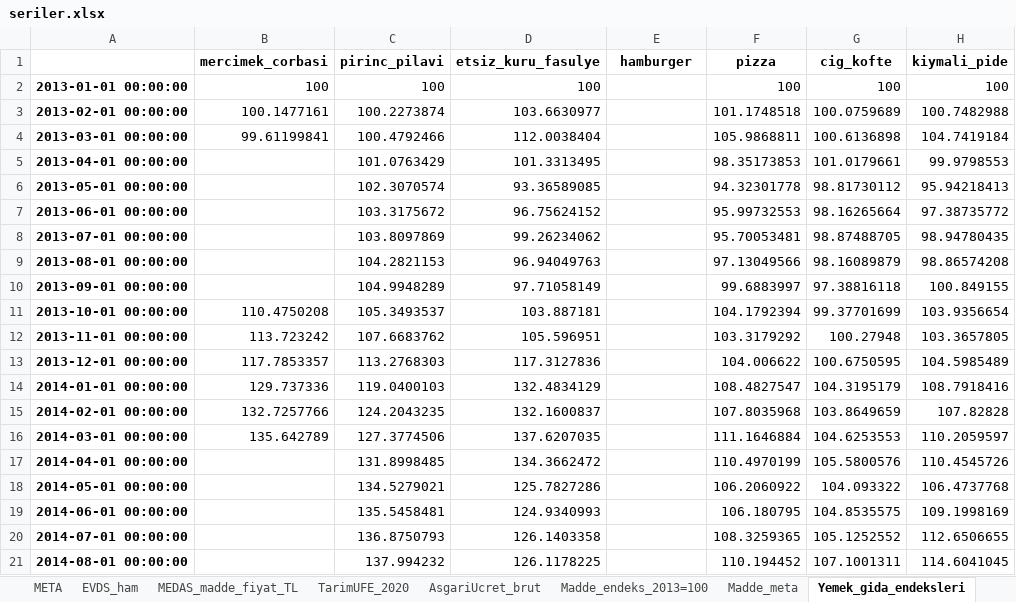
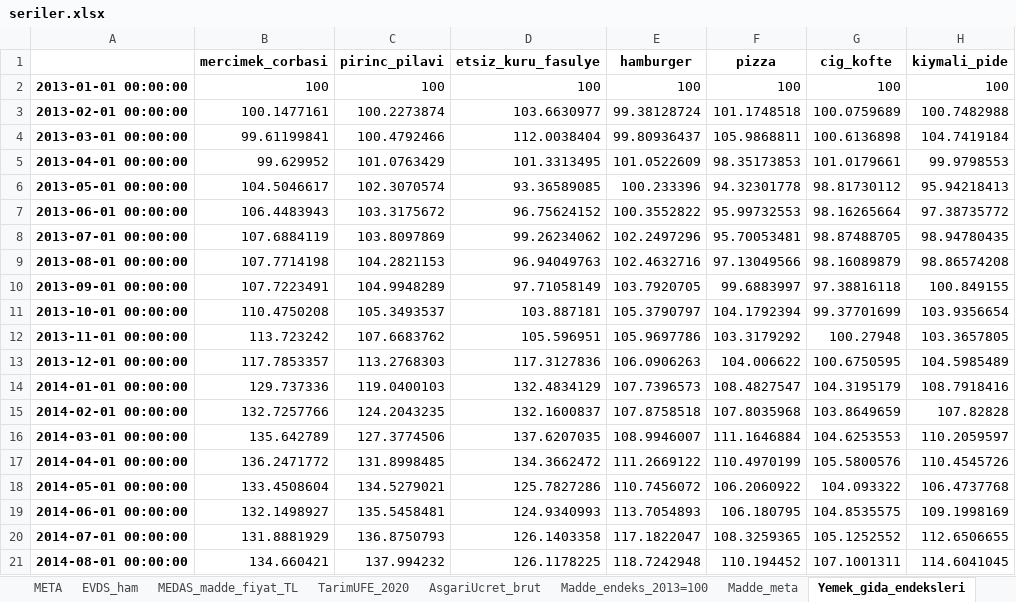
Before and after one commit to cocoonish/tto-trading, an Excel workbook: Research/marj/output/seriler.xlsx, sheet Yemek_gida_endeksleri, drawn as a sheet; only a part is shown; values as stored, in another font and other column widths than the file's, no borders; the diff covers the shown part only; the diff names each change by its address in the sheet, - before the commit and + after, or states it on an @@ line.

```diff
--- a/Research/marj/output/seriler.xlsx (sheet Yemek_gida_endeksleri)
+++ b/Research/marj/output/seriler.xlsx (sheet Yemek_gida_endeksleri)
-E2 (hamburger): (empty)
+E2 (hamburger): 100
-E3 (hamburger): (empty)
+E3 (hamburger): 99.38128724
-E4 (hamburger): (empty)
+E4 (hamburger): 99.80936437
-B5 (mercimek_corbasi): (empty)
+B5 (mercimek_corbasi): 99.629952
-E5 (hamburger): (empty)
+E5 (hamburger): 101.0522609
-B6 (mercimek_corbasi): (empty)
+B6 (mercimek_corbasi): 104.5046617
-E6 (hamburger): (empty)
+E6 (hamburger): 100.233396
-B7 (mercimek_corbasi): (empty)
+B7 (mercimek_corbasi): 106.4483943
-E7 (hamburger): (empty)
+E7 (hamburger): 100.3552822
-B8 (mercimek_corbasi): (empty)
+B8 (mercimek_corbasi): 107.6884119
-E8 (hamburger): (empty)
+E8 (hamburger): 102.2497296
-B9 (mercimek_corbasi): (empty)
+B9 (mercimek_corbasi): 107.7714198
-E9 (hamburger): (empty)
+E9 (hamburger): 102.4632716
-B10 (mercimek_corbasi): (empty)
+B10 (mercimek_corbasi): 107.7223491
-E10 (hamburger): (empty)
+E10 (hamburger): 103.7920705
-E11 (hamburger): (empty)
+E11 (hamburger): 105.3790797
-E12 (hamburger): (empty)
+E12 (hamburger): 105.9697786
-E13 (hamburger): (empty)
+E13 (hamburger): 106.0906263
-E14 (hamburger): (empty)
+E14 (hamburger): 107.7396573
-E15 (hamburger): (empty)
+E15 (hamburger): 107.8758518
-E16 (hamburger): (empty)
+E16 (hamburger): 108.9946007
-B17 (mercimek_corbasi): (empty)
+B17 (mercimek_corbasi): 136.2471772
-E17 (hamburger): (empty)
+E17 (hamburger): 111.2669122
-B18 (mercimek_corbasi): (empty)
+B18 (mercimek_corbasi): 133.4508604
-E18 (hamburger): (empty)
+E18 (hamburger): 110.7456072
-B19 (mercimek_corbasi): (empty)
+B19 (mercimek_corbasi): 132.1498927
-E19 (hamburger): (empty)
+E19 (hamburger): 113.7054893
-B20 (mercimek_corbasi): (empty)
+B20 (mercimek_corbasi): 131.8881929
-E20 (hamburger): (empty)
+E20 (hamburger): 117.1822047
-B21 (mercimek_corbasi): (empty)
+B21 (mercimek_corbasi): 134.660421
-E21 (hamburger): (empty)
+E21 (hamburger): 118.7242948
```
Also changed, not shown: 156 edited cells elsewhere in this sheet, sheet Fiyat_maliyet_orani, sheet Konsept_fiyat, sheet Madde_endeks_2013=100, sheet Konsept_gida, sheet Konsept_maliyet, sheet Duyarlilik, 3 more sheets, other sheet tabs, 43 other files.
